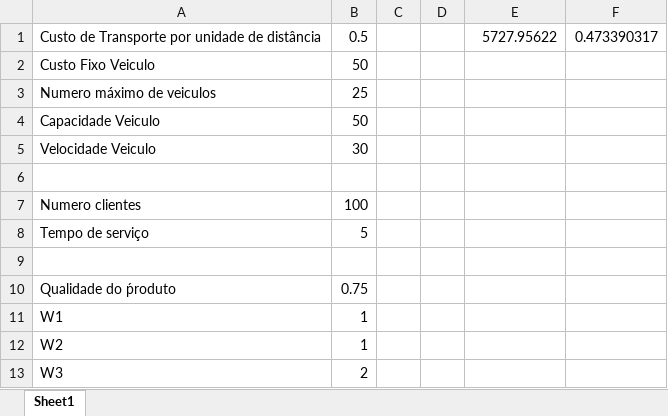
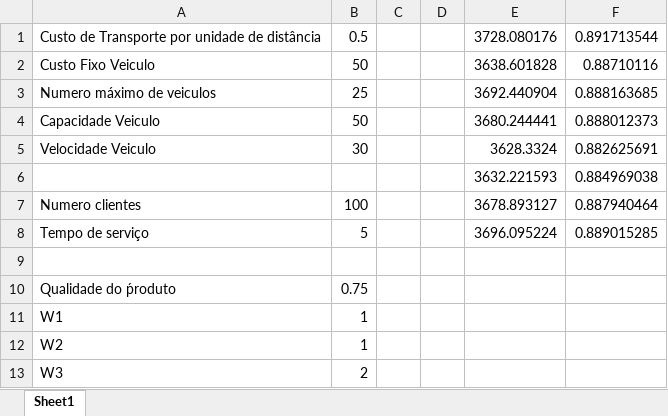
Before and after one commit to ViniciusSamy/PRVJTFP, an Excel workbook: Saida.xlsx, sheet Sheet1, drawn as a sheet; values as stored, in another font and other column widths than the file's, no borders; the diff names each change by its address in the sheet, - before the commit and + after, or states it on an @@ line.

```diff
--- a/Saida.xlsx (sheet Sheet1)
+++ b/Saida.xlsx (sheet Sheet1)
-E1: 5727.95622
+E1: 3728.080176
-F1: 0.473390317
+F1: 0.891713544
-E2: (empty)
+E2: 3638.601828
-F2: (empty)
+F2: 0.88710116
-E3: (empty)
+E3: 3692.440904
-F3: (empty)
+F3: 0.888163685
-E4: (empty)
+E4: 3680.244441
-F4: (empty)
+F4: 0.888012373
-E5: (empty)
+E5: 3628.3324
-F5: (empty)
+F5: 0.882625691
-row 6: (empty)
+row 6:  |  |  |  | 3632.221593 | 0.884969038
-E7: (empty)
+E7: 3678.893127
-F7: (empty)
+F7: 0.887940464
-E8: (empty)
+E8: 3696.095224
-F8: (empty)
+F8: 0.889015285
```
Also changed, not shown: 1 other file.
